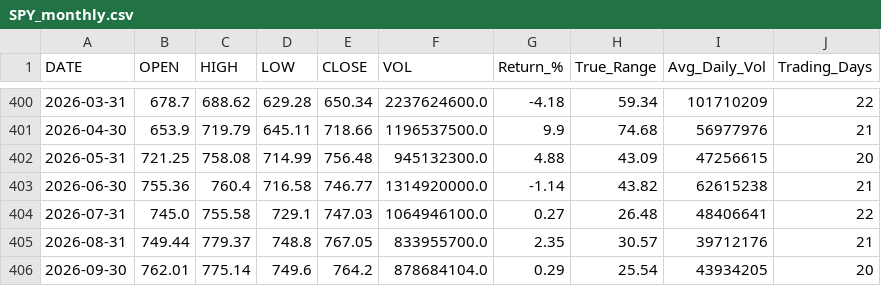
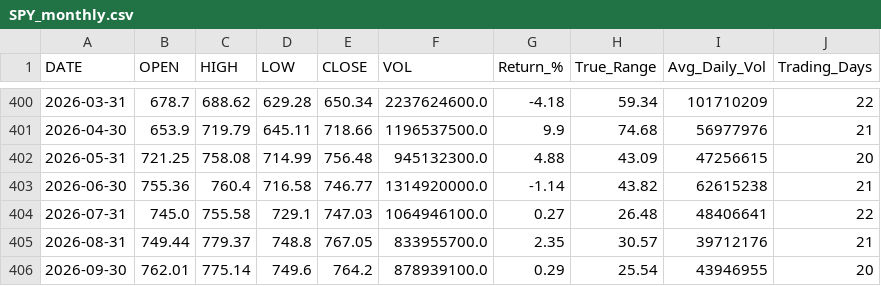
Before and after one commit to timkosuge/SPY-TRACKER-V3, a CSV file: data/SPY_monthly.csv, drawn as a sheet; only a part is shown, gaps mark what is left out.

```diff
--- a/data/SPY_monthly.csv
+++ b/data/SPY_monthly.csv
@@ -405,2 +405,2 @@ DATE,OPEN,HIGH,LOW,CLOSE,VOL,Return_%,True_Range,Avg_Daily_Vol,Trading_Days
 2026-08-31,749.44,779.37,748.8,767.05,833955700.0,2.35,30.57,39712176,21
-2026-09-30,762.01,775.14,749.6,764.2,878684104.0,0.29,25.54,43934205,20
+2026-09-30,762.01,775.14,749.6,764.2,878939100.0,0.29,25.54,43946955,20
```
Also changed, not shown: data/SPY_weekly.csv, data/SPY_yearly.csv, 21 other files.
